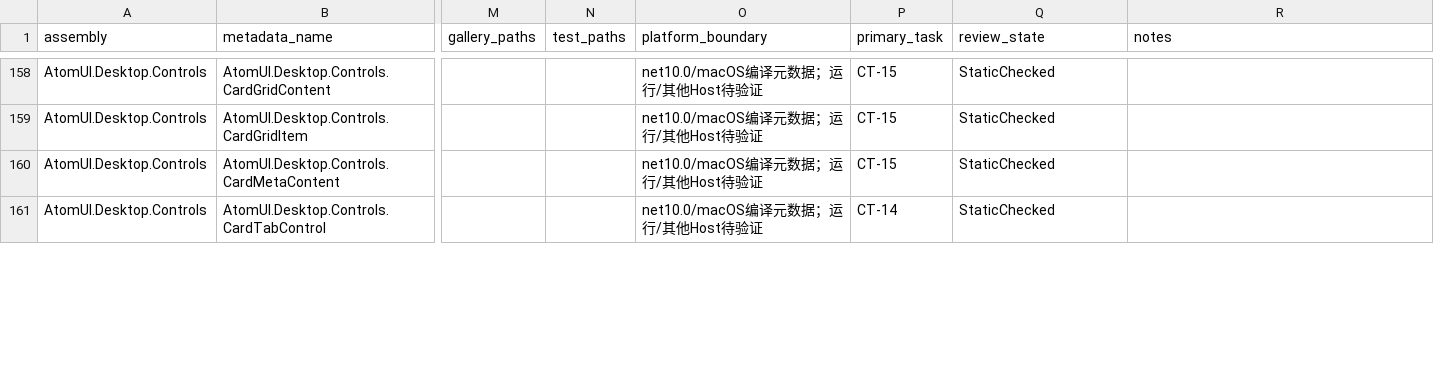
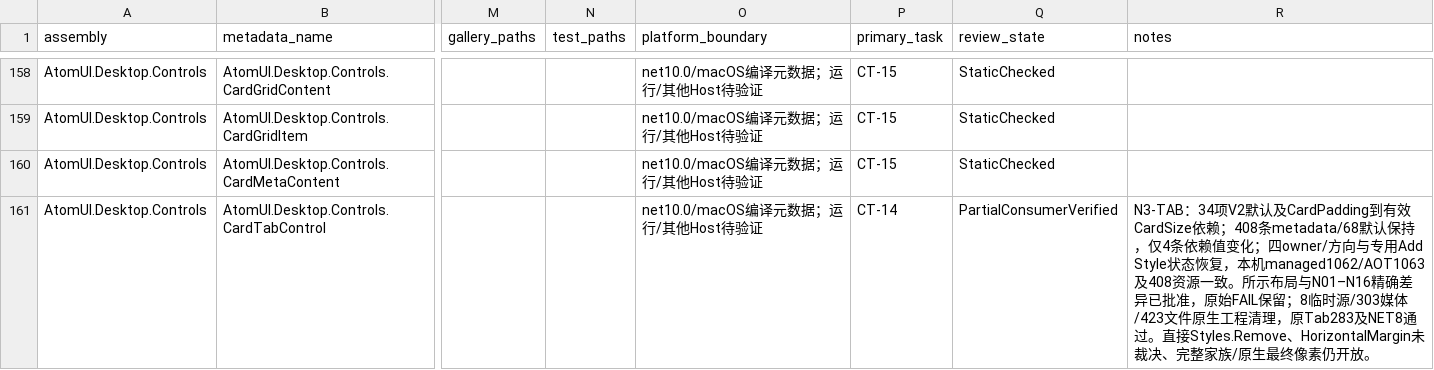
Before and after one commit to AtomUI/AtomUI, a CSV file: docs/superpowers/plans/2026-10-22-custom-theme/control-inventory.csv, drawn as a sheet; only a part is shown, gaps mark what is left out; the diff covers the shown part only; the diff names each change by its address in the sheet, - before the commit and + after, or states it on an @@ line.

Commit message:
fix(TabControl): 接通 V2 默认依赖并恢复添加按钮尺寸，同步文档与验证记录

```diff
--- a/docs/superpowers/plans/2026-10-22-custom-theme/control-inventory.csv
+++ b/docs/superpowers/plans/2026-10-22-custom-theme/control-inventory.csv
-Q161 (review_state): StaticChecked
+Q161 (review_state): PartialConsumerVerified
-R161 (notes): (empty)
+R161 (notes): N3-TAB：34项V2默认及CardPadding到有效CardSize依赖；408条metadata/68默认保持，仅4条依赖值变化；四owner/方向与专用Add Style状态恢复，本机managed1062/AOT1063及408资源一致。所示布局与N01–N16精确差异已批准，原始FAIL保留；8临时源/303媒体/423文件原生工程清理，原Tab283及NET8通过。直接Styles.Remove、HorizontalMargin未裁决、完整家族/原生最终像素仍开放。
```
Also changed, not shown: 6 edited cells elsewhere in this file, 26 other files.
